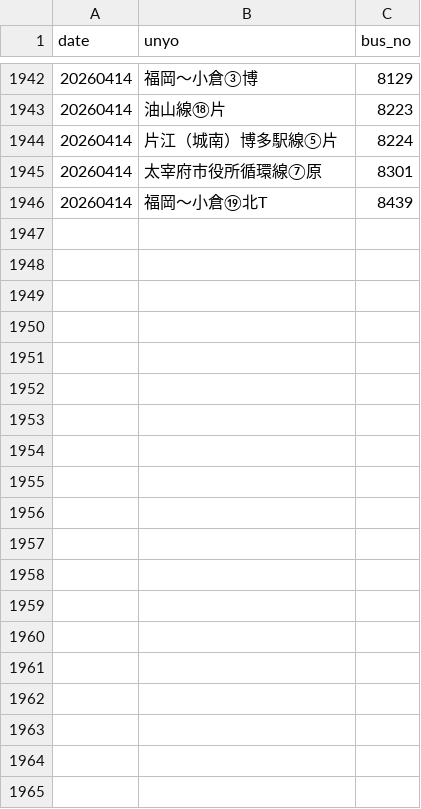
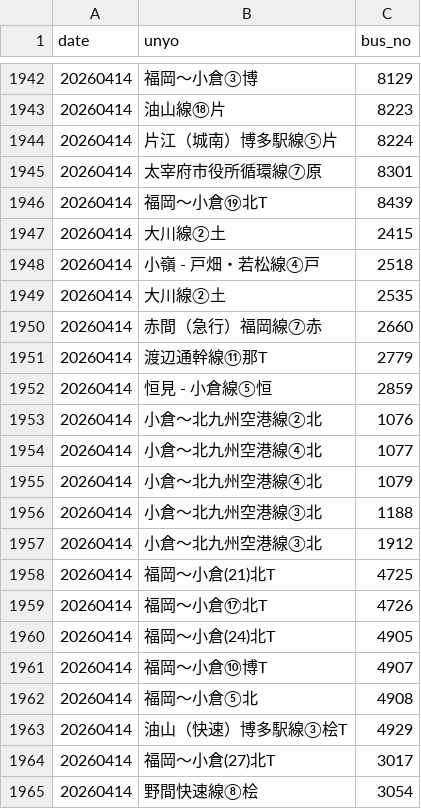
Before and after one commit to sakuraps1134/naviapp, a CSV file: 20260414.csv, drawn as a sheet; only a part is shown, gaps mark what is left out; the diff covers the shown part only; the diff names each change by its address in the sheet, - before the commit and + after, or states it on an @@ line.

```diff
--- a/20260414.csv
+++ b/20260414.csv
+row 1947: 20260414 | 大川線②土 | 2415
+row 1948: 20260414 | 小嶺 - 戸畑・若松線④戸 | 2518
+row 1949: 20260414 | 大川線②土 | 2535
+row 1950: 20260414 | 赤間（急行）福岡線⑦赤 | 2660
+row 1951: 20260414 | 渡辺通幹線⑪那T | 2779
+row 1952: 20260414 | 恒見 - 小倉線⑤恒 | 2859
+row 1953: 20260414 | 小倉～北九州空港線②北 | 1076
+row 1954: 20260414 | 小倉～北九州空港線④北 | 1077
+row 1955: 20260414 | 小倉～北九州空港線④北 | 1079
+row 1956: 20260414 | 小倉～北九州空港線③北 | 1188
+row 1957: 20260414 | 小倉～北九州空港線③北 | 1912
+row 1958: 20260414 | 福岡～小倉(21)北T | 4725
+row 1959: 20260414 | 福岡～小倉⑰北T | 4726
+row 1960: 20260414 | 福岡～小倉(24)北T | 4905
+row 1961: 20260414 | 福岡～小倉⑩博T | 4907
+row 1962: 20260414 | 福岡～小倉⑤北 | 4908
+row 1963: 20260414 | 油山（快速）博多駅線③桧T | 4929
+row 1964: 20260414 | 福岡～小倉(27)北T | 3017
+row 1965: 20260414 | 野間快速線⑧桧 | 3054
```
Also changed, not shown: 28 added rows elsewhere in this file, 1 other file.
